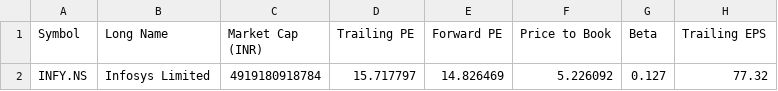
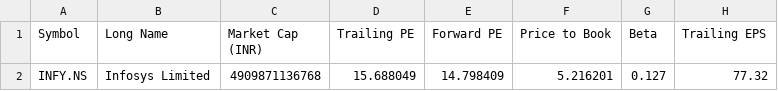
Before and after one commit to vivekimpdoc-commits/stock-market, a CSV file: data/INFY_key_metrics.csv, drawn as a sheet; only a part is shown; the diff names each change by its address in the sheet, - before the commit and + after, or states it on an @@ line.

```diff
--- a/data/INFY_key_metrics.csv
+++ b/data/INFY_key_metrics.csv
-C2 (Market Cap (INR)): 4919180918784
+C2 (Market Cap (INR)): 4909871136768
-D2 (Trailing PE): 15.717797
+D2 (Trailing PE): 15.688049
-E2 (Forward PE): 14.826469
+E2 (Forward PE): 14.798409
-F2 (Price to Book): 5.226092
+F2 (Price to Book): 5.216201
```
Also changed, not shown: data/INFY_daily_prices.csv, data/INFY_indicators.csv, 1 other file.
